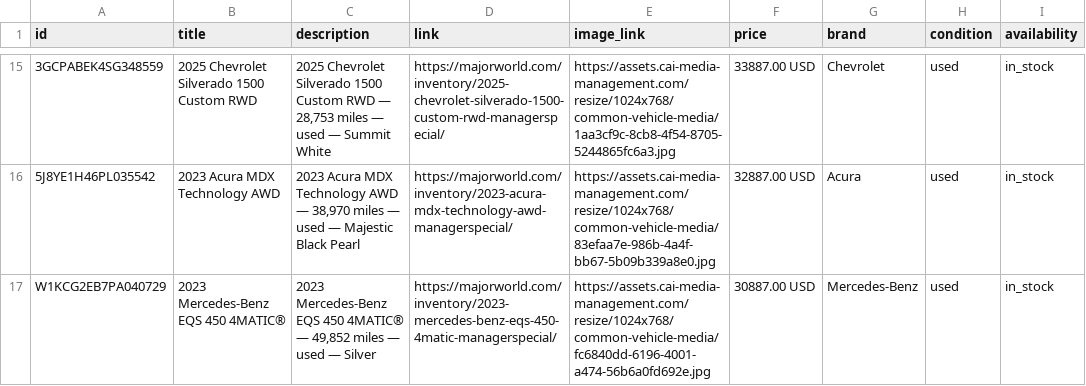
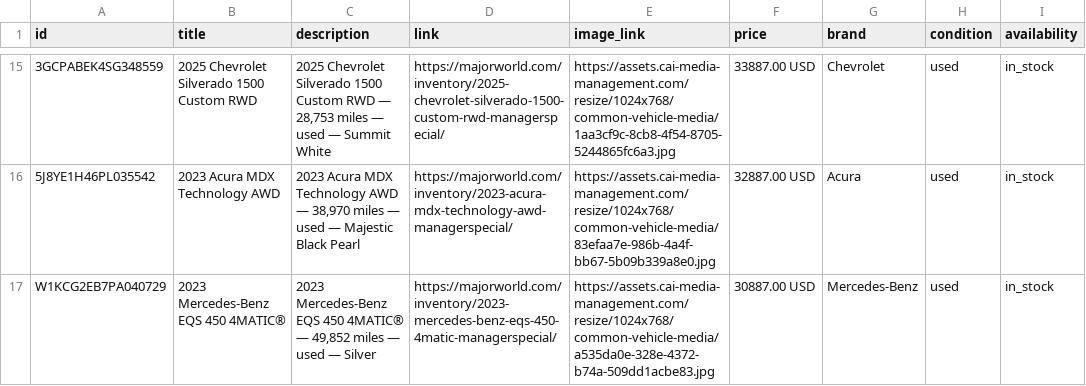
Before and after one commit to orenagassy/MW_feed, a CSV file: reddit_feed.csv, drawn as a sheet; only a part is shown, gaps mark what is left out; the diff covers the shown part only; the diff names each change by its address in the sheet, - before the commit and + after, or states it on an @@ line.

Commit message:
Feed update 2026-11-22 18:19 UTC

```diff
--- a/reddit_feed.csv
+++ b/reddit_feed.csv
-E17 (image_link): https://assets.cai-media-management.com/resize/1024x768/common-vehicle-media/fc6840dd-6196-4001-a474-56b6a0fd692e.jpg
+E17 (image_link): https://assets.cai-media-management.com/resize/1024x768/common-vehicle-media/a535da0e-328e-4372-b74a-509dd1acbe83.jpg
```
Also changed, not shown: 2 removed rows and 1 edited cell elsewhere in this file.
